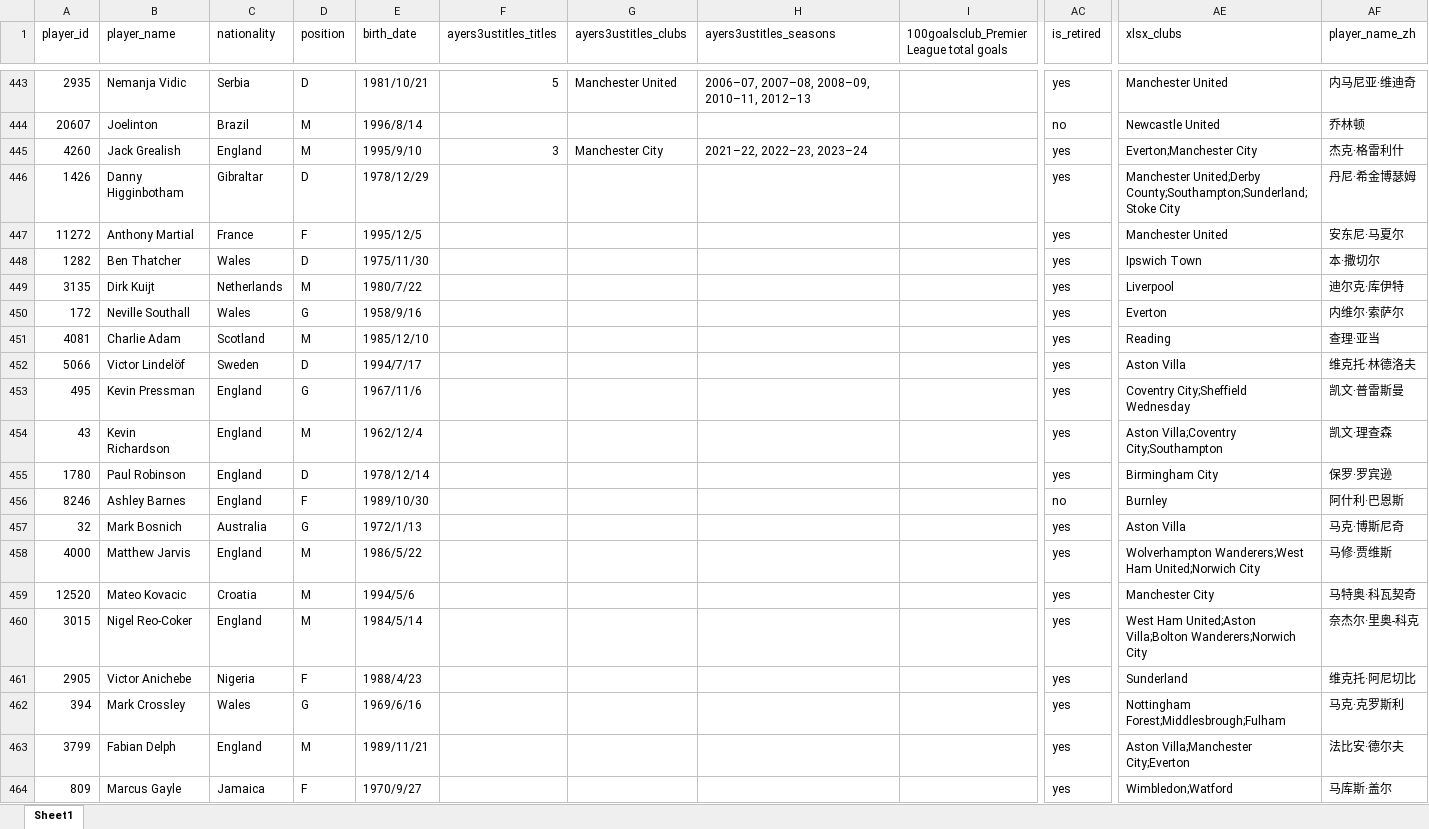
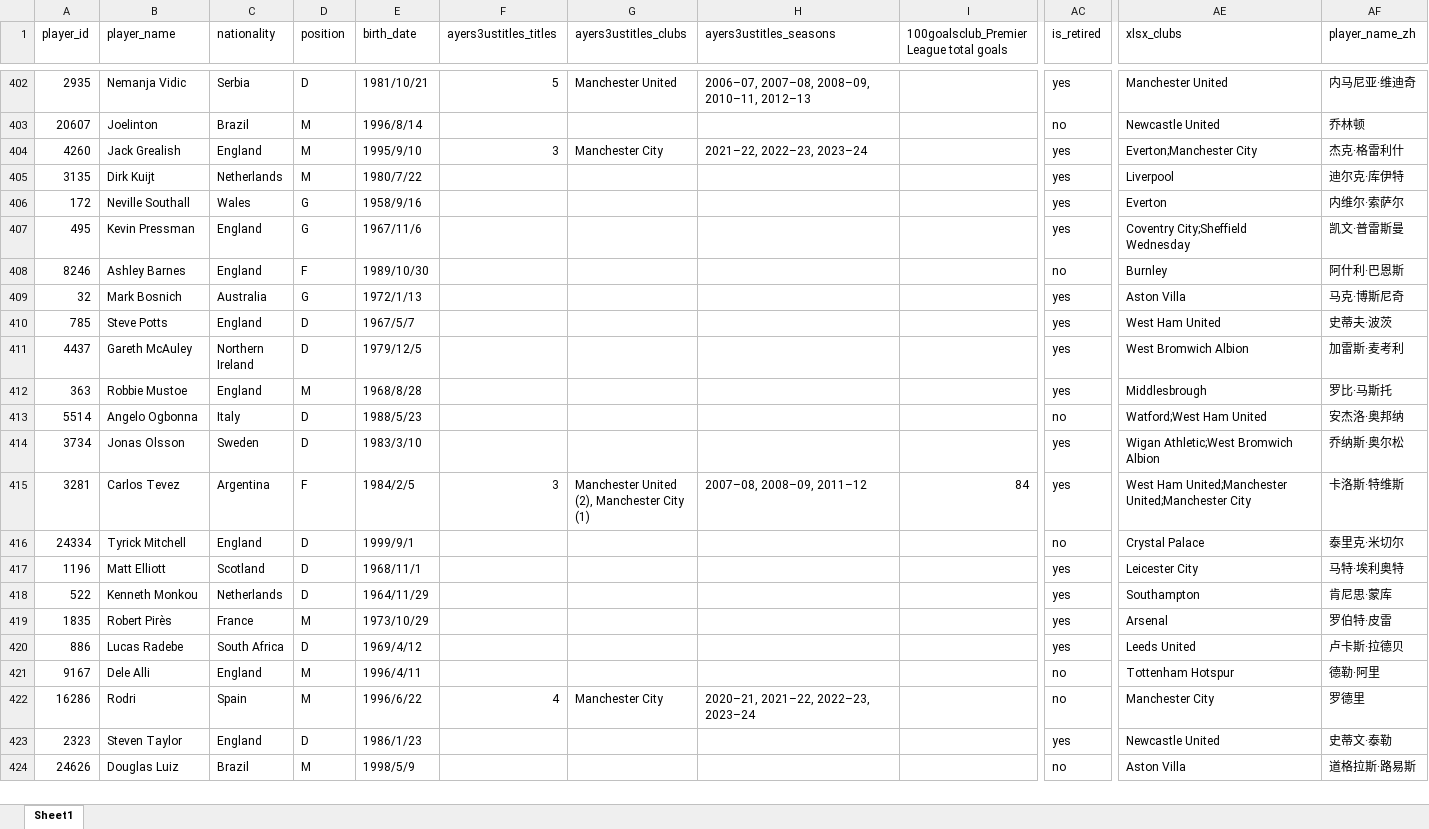
Before and after one commit to LawrenceCatlee/premier_hall, an Excel workbook: backend/data/premier_league_players_merged_final.xlsx, sheet Sheet1, drawn as a sheet; only a part is shown, gaps mark what is left out; the shorter side is filled out with more unchanged rows; values as stored, in another font and other column widths than the file's, no borders; rows hold the shown columns only; the diff covers the shown part only; the diff names each change by its address in the sheet, - before the commit and + after, or states it on an @@ line.

```diff
--- a/backend/data/premier_league_players_merged_final.xlsx (sheet Sheet1)
+++ b/backend/data/premier_league_players_merged_final.xlsx (sheet Sheet1)
-row 446: 1426 | Danny Higginbotham | Gibraltar | D | 1978/12/29 |  |  |  |  | yes | Manchester United;Derby County;Southampton;Sunderland;Stoke City | 丹尼·希金博瑟姆
-row 447: 11272 | Anthony Martial | France | F | 1995/12/5 |  |  |  |  | yes | Manchester United | 安东尼·马夏尔
-row 448: 1282 | Ben Thatcher | Wales | D | 1975/11/30 |  |  |  |  | yes | Ipswich Town | 本·撒切尔
-row 451: 4081 | Charlie Adam | Scotland | M | 1985/12/10 |  |  |  |  | yes | Reading | 查理·亚当
-row 452: 5066 | Victor Lindelöf | Sweden | D | 1994/7/17 |  |  |  |  | yes | Aston Villa | 维克托·林德洛夫
-row 454: 43 | Kevin Richardson | England | M | 1962/12/4 |  |  |  |  | yes | Aston Villa;Coventry City;Southampton | 凯文·理查森
-row 455: 1780 | Paul Robinson | England | D | 1978/12/14 |  |  |  |  | yes | Birmingham City | 保罗·罗宾逊
-row 458: 4000 | Matthew Jarvis | England | M | 1986/5/22 |  |  |  |  | yes | Wolverhampton Wanderers;West Ham United;Norwich City | 马修·贾维斯
-row 459: 12520 | Mateo Kovacic | Croatia | M | 1994/5/6 |  |  |  |  | yes | Manchester City | 马特奥·科瓦契奇
-row 460: 3015 | Nigel Reo-Coker | England | M | 1984/5/14 |  |  |  |  | yes | West Ham United;Aston Villa;Bolton Wanderers;Norwich City | 奈杰尔·里奥-科克
-row 461: 2905 | Victor Anichebe | Nigeria | F | 1988/4/23 |  |  |  |  | yes | Sunderland | 维克托·阿尼切比
-row 462: 394 | Mark Crossley | Wales | G | 1969/6/16 |  |  |  |  | yes | Nottingham Forest;Middlesbrough;Fulham | 马克·克罗斯利
-row 463: 3799 | Fabian Delph | England | M | 1989/11/21 |  |  |  |  | yes | Aston Villa;Manchester City;Everton | 法比安·德尔夫
-row 464: 809 | Marcus Gayle | Jamaica | F | 1970/9/27 |  |  |  |  | yes | Wimbledon;Watford | 马库斯·盖尔
```
Also changed, not shown: 146 removed rows elsewhere in this sheet, 2 other files.
